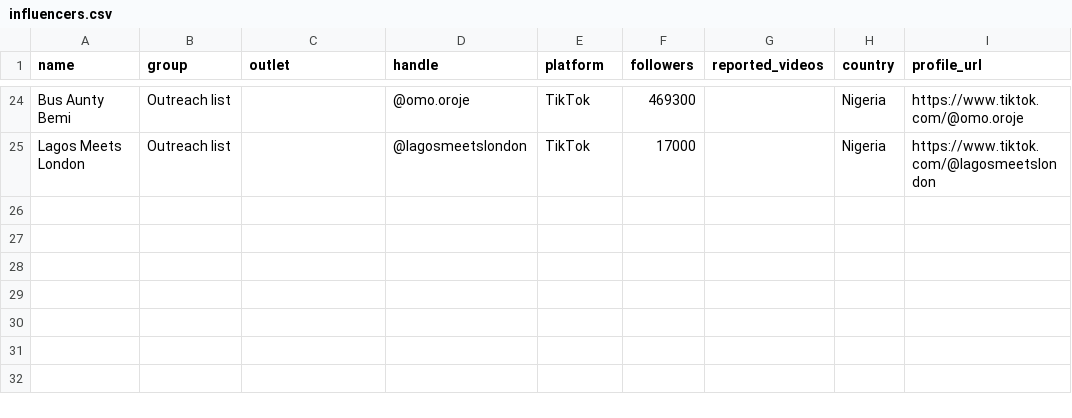
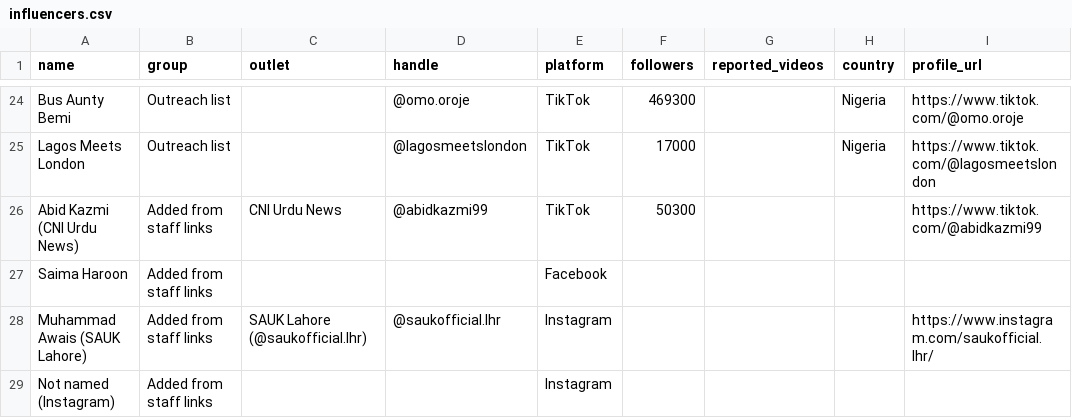
Before and after one commit to fahadasif1/influencer-impact-dashboard, a CSV file: data/influencers.csv, drawn as a sheet; only a part is shown, gaps mark what is left out.

```diff
--- a/data/influencers.csv
+++ b/data/influencers.csv
@@ -25 +25,5 @@ Bus Aunty Bemi,Outreach list,,@omo.oroje,TikTok,469300,,Nigeria,https://www.tikt
 Lagos Meets London,Outreach list,,@lagosmeetslondon,TikTok,17000,,Nigeria,https://www.tiktok.com/@lagosmeetslondon
+Abid Kazmi (CNI Urdu News),Added from staff links,CNI Urdu News,@abidkazmi99,TikTok,50300,,,https://www.tiktok.com/@abidkazmi99
+Saima Haroon,Added from staff links,,,Facebook,,,,
+Muhammad Awais (SAUK Lahore),Added from staff links,SAUK Lahore (@saukofficial.lhr),@saukofficial.lhr,Instagram,,,,https://www.instagram.com/saukofficial.lhr/
+Not named (Instagram),Added from staff links,,,Instagram,,,,
```
Also changed, not shown: data/history.csv, data/videos.csv, 3 other files.
